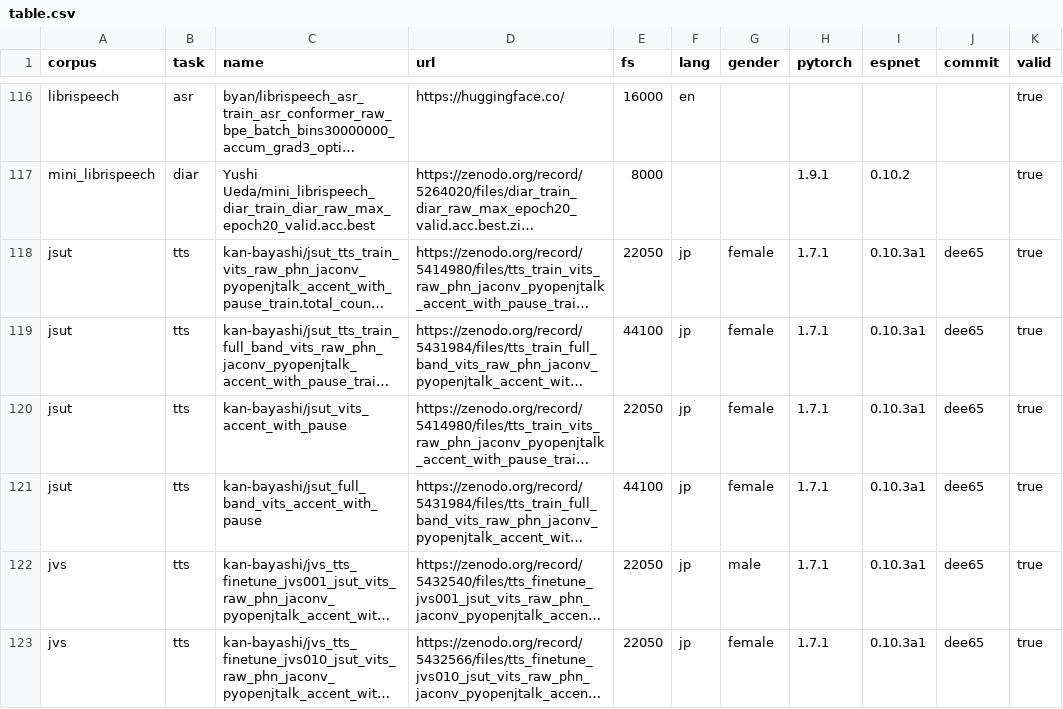
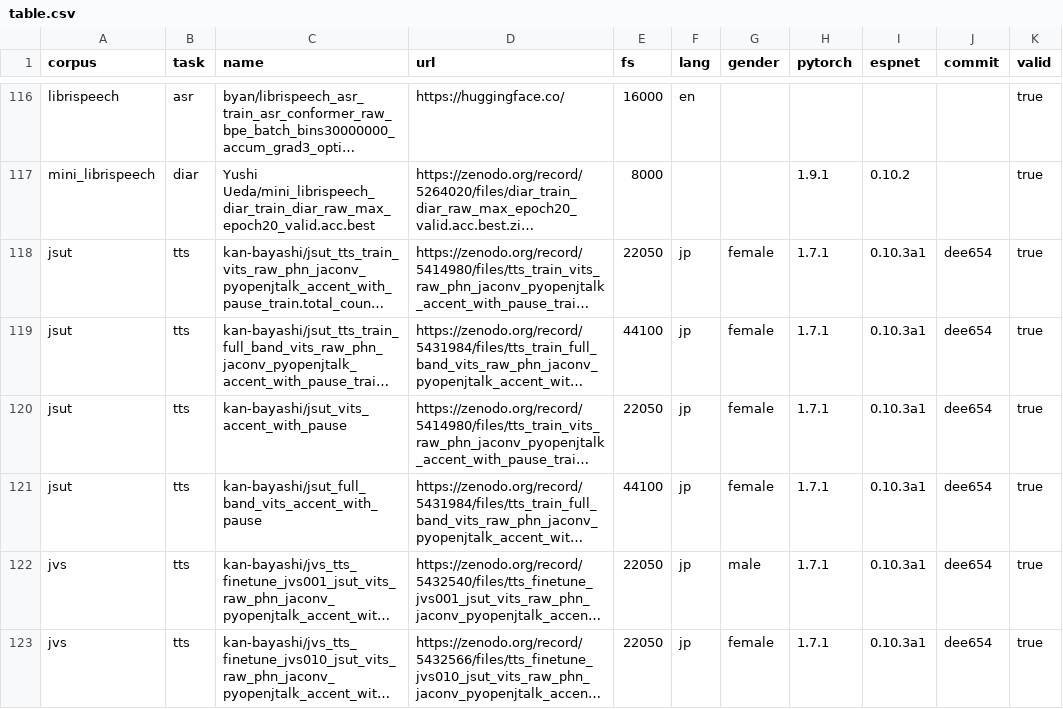
Before and after one commit to espnet/espnet_model_zoo, a CSV file: espnet_model_zoo/table.csv, drawn as a sheet; only a part is shown, gaps mark what is left out; long unchanged cells end in …; the diff covers the shown part only; the diff names each change by its address in the sheet, - before the commit and + after, or states it on an @@ line.

Commit message:
updated table

```diff
--- a/espnet_model_zoo/table.csv
+++ b/espnet_model_zoo/table.csv
-J118:J123 (commit): dee65
+J118:J123 (commit): dee654
```
Also changed, not shown: 4 added rows and 2 edited cells elsewhere in this file.
